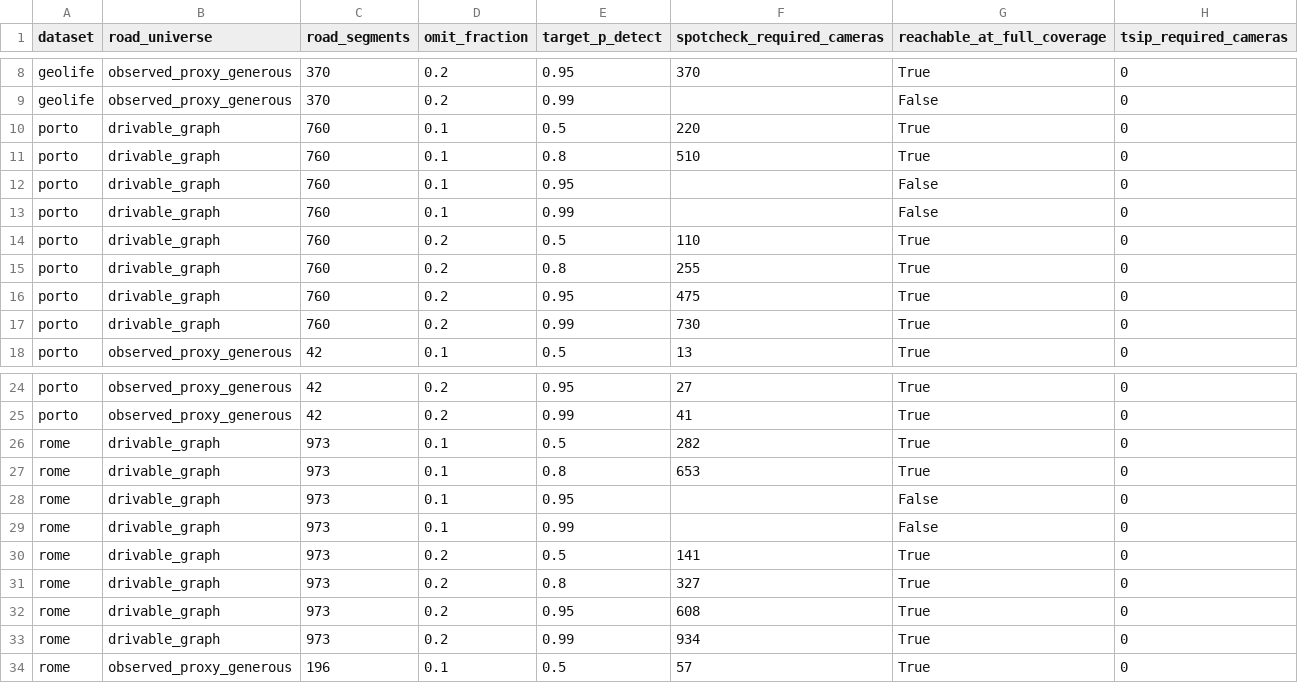
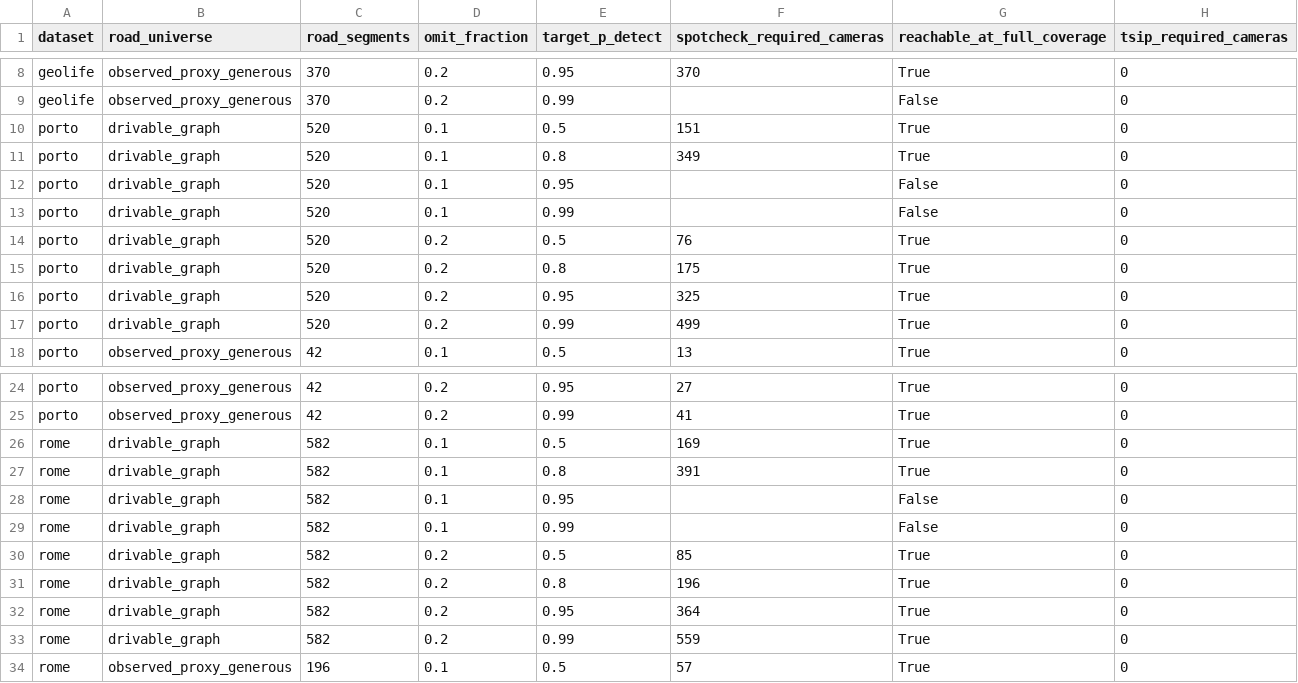
Before and after one commit to wangh5246/TSIP, a CSV file: experiments/e4_e5_ruc/e4_equal_detection_workpoints.csv, drawn as a sheet; only a part is shown, gaps mark what is left out; the diff covers the shown part only.

```diff
--- a/experiments/e4_e5_ruc/e4_equal_detection_workpoints.csv
+++ b/experiments/e4_e5_ruc/e4_equal_detection_workpoints.csv
@@ -9,10 +9,10 @@ geolife,observed_proxy_generous,370,0.2,0.95,370,True,0
 geolife,observed_proxy_generous,370,0.2,0.99,,False,0
-porto,drivable_graph,760,0.1,0.5,220,True,0
-porto,drivable_graph,760,0.1,0.8,510,True,0
-porto,drivable_graph,760,0.1,0.95,,False,0
-porto,drivable_graph,760,0.1,0.99,,False,0
-porto,drivable_graph,760,0.2,0.5,110,True,0
-porto,drivable_graph,760,0.2,0.8,255,True,0
-porto,drivable_graph,760,0.2,0.95,475,True,0
-porto,drivable_graph,760,0.2,0.99,730,True,0
+porto,drivable_graph,520,0.1,0.5,151,True,0
+porto,drivable_graph,520,0.1,0.8,349,True,0
+porto,drivable_graph,520,0.1,0.95,,False,0
+porto,drivable_graph,520,0.1,0.99,,False,0
+porto,drivable_graph,520,0.2,0.5,76,True,0
+porto,drivable_graph,520,0.2,0.8,175,True,0
+porto,drivable_graph,520,0.2,0.95,325,True,0
+porto,drivable_graph,520,0.2,0.99,499,True,0
 porto,observed_proxy_generous,42,0.1,0.5,13,True,0
@@ -25,10 +25,10 @@ porto,observed_proxy_generous,42,0.2,0.95,27,True,0
 porto,observed_proxy_generous,42,0.2,0.99,41,True,0
-rome,drivable_graph,973,0.1,0.5,282,True,0
-rome,drivable_graph,973,0.1,0.8,653,True,0
-rome,drivable_graph,973,0.1,0.95,,False,0
-rome,drivable_graph,973,0.1,0.99,,False,0
-rome,drivable_graph,973,0.2,0.5,141,True,0
-rome,drivable_graph,973,0.2,0.8,327,True,0
-rome,drivable_graph,973,0.2,0.95,608,True,0
-rome,drivable_graph,973,0.2,0.99,934,True,0
+rome,drivable_graph,582,0.1,0.5,169,True,0
+rome,drivable_graph,582,0.1,0.8,391,True,0
+rome,drivable_graph,582,0.1,0.95,,False,0
+rome,drivable_graph,582,0.1,0.99,,False,0
+rome,drivable_graph,582,0.2,0.5,85,True,0
+rome,drivable_graph,582,0.2,0.8,196,True,0
+rome,drivable_graph,582,0.2,0.95,364,True,0
+rome,drivable_graph,582,0.2,0.99,559,True,0
 rome,observed_proxy_generous,196,0.1,0.5,57,True,0
```
Also changed, not shown: 14 edited cells elsewhere in this file, experiments/e4_e5_ruc/baseline_r_detection_empirical.csv, experiments/e4_e5_ruc/cross_system_anonymity.csv, 12 other files.
